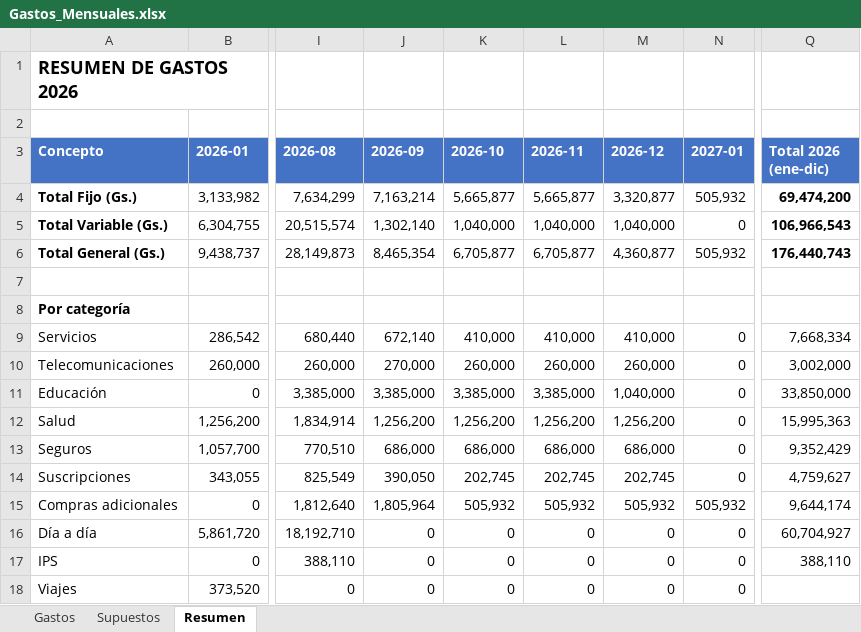
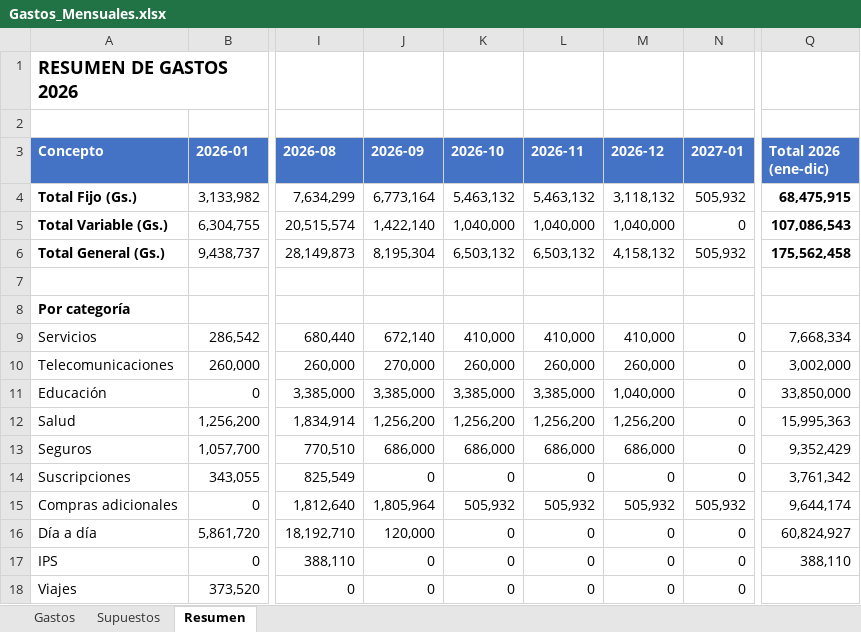
Before and after one commit to joaquinisolutions-sys/caletita, an Excel workbook: Gastos_Mensuales.xlsx, sheet Resumen, drawn as a sheet; only a part is shown, gaps mark what is left out; values as stored, in another font and other column widths than the file's, no borders; the diff names each change by its address in the sheet, - before the commit and + after, or states it on an @@ line.

```diff
--- a/Gastos_Mensuales.xlsx (sheet Resumen)
+++ b/Gastos_Mensuales.xlsx (sheet Resumen)
-J4 (2026-09): 7,163,214
+J4 (2026-09): 6,773,164
-K4 (2026-10): 5,665,877
+K4 (2026-10): 5,463,132
-L4 (2026-11): 5,665,877
+L4 (2026-11): 5,463,132
-M4 (2026-12): 3,320,877
+M4 (2026-12): 3,118,132
-Q4 (Total 2026 (ene-dic)): 69,474,200
+Q4 (Total 2026 (ene-dic)): 68,475,915
-J5 (2026-09): 1,302,140
+J5 (2026-09): 1,422,140
-Q5 (Total 2026 (ene-dic)): 106,966,543
+Q5 (Total 2026 (ene-dic)): 107,086,543
-J6 (2026-09): 8,465,354
+J6 (2026-09): 8,195,304
-K6 (2026-10): 6,705,877
+K6 (2026-10): 6,503,132
-L6 (2026-11): 6,705,877
+L6 (2026-11): 6,503,132
-M6 (2026-12): 4,360,877
+M6 (2026-12): 4,158,132
-Q6 (Total 2026 (ene-dic)): 176,440,743
+Q6 (Total 2026 (ene-dic)): 175,562,458
-J14 (2026-09): 390,050
+J14 (2026-09): 0
-K14 (2026-10): 202,745
+K14 (2026-10): 0
-L14 (2026-11): 202,745
+L14 (2026-11): 0
-M14 (2026-12): 202,745
+M14 (2026-12): 0
-Q14 (Total 2026 (ene-dic)): 4,759,627
+Q14 (Total 2026 (ene-dic)): 3,761,342
-J16 (2026-09): 0
+J16 (2026-09): 120,000
-Q16 (Total 2026 (ene-dic)): 60,704,927
+Q16 (Total 2026 (ene-dic)): 60,824,927
```
Also changed, not shown: sheet Gastos, formulas that keep their value, 2 other files.
